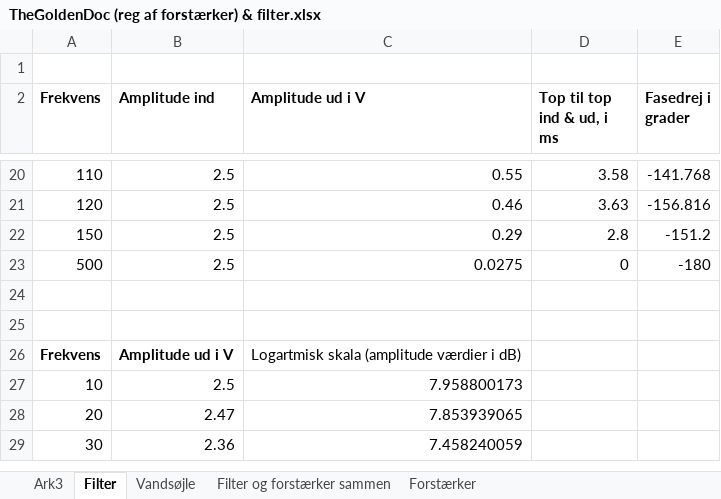
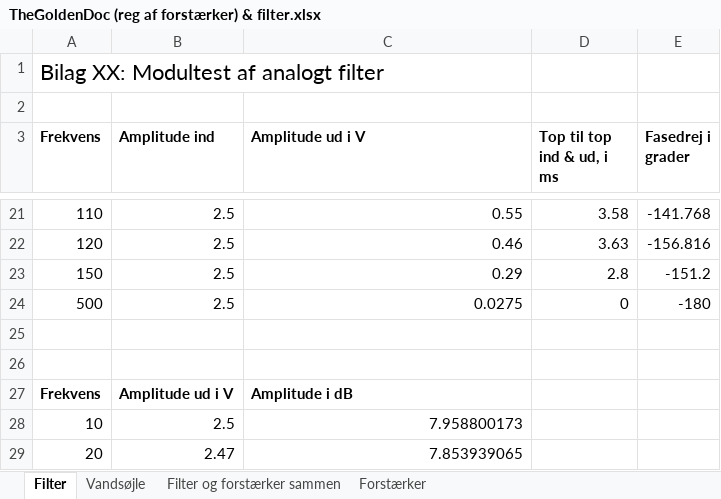
Before and after one commit to sarakirkeby/Semester-Projekt-3, an Excel workbook: Hardware/TheGoldenDoc (reg af forstærker) & filter.xlsx, sheet Filter, drawn as a sheet; only a part is shown, gaps mark what is left out; the shorter side is filled out with more unchanged rows; values as stored, in another font and other column widths than the file's, no borders; charts and pictures not drawn; addresses are those after the commit; the diff names each change by its address in the sheet, - before the commit and + after, or states it on an @@ line.

```diff
--- a/Hardware/TheGoldenDoc (reg af forstærker) & filter.xlsx (sheet Filter)
+++ b/Hardware/TheGoldenDoc (reg af forstærker) & filter.xlsx (sheet Filter)
-sheet tab: Ark3
+row 1: Bilag XX: Modultest af analogt filter
-C27 (Amplitude ud i V): Logartmisk skala (amplitude værdier i dB)
+C27 (Amplitude ud i V): Amplitude i dB
-C27 bold: off
+C27 bold: on
```
Also changed, not shown: sheet Vandsøjle, sheet Filter og forstærker sammen, sheet Forstærker, formulas that keep their value, charts or pictures, 6 other files.
